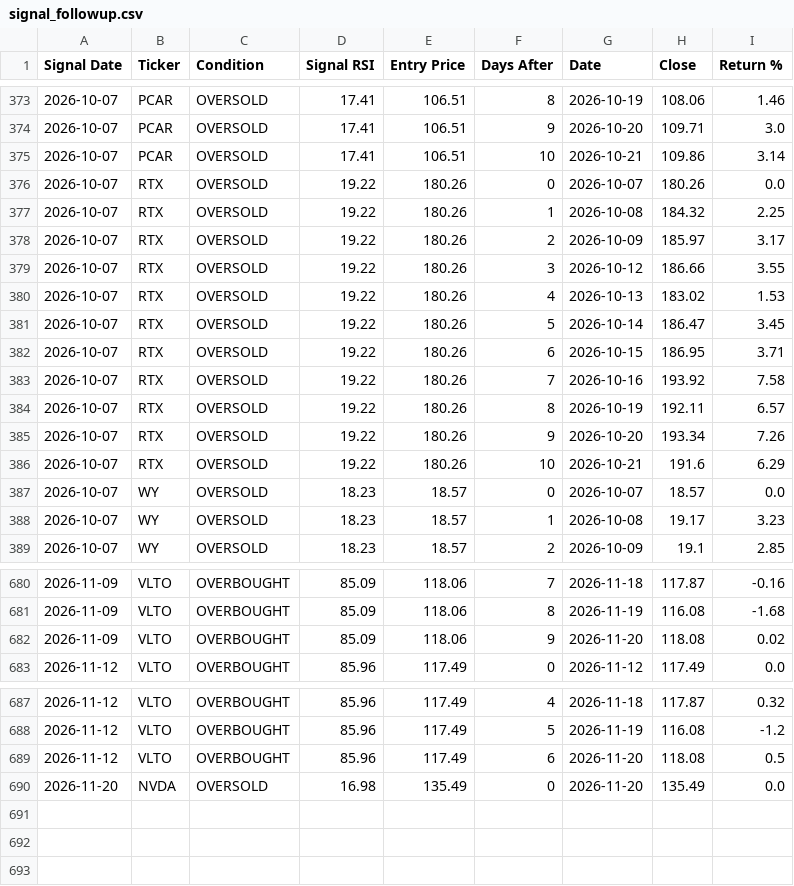
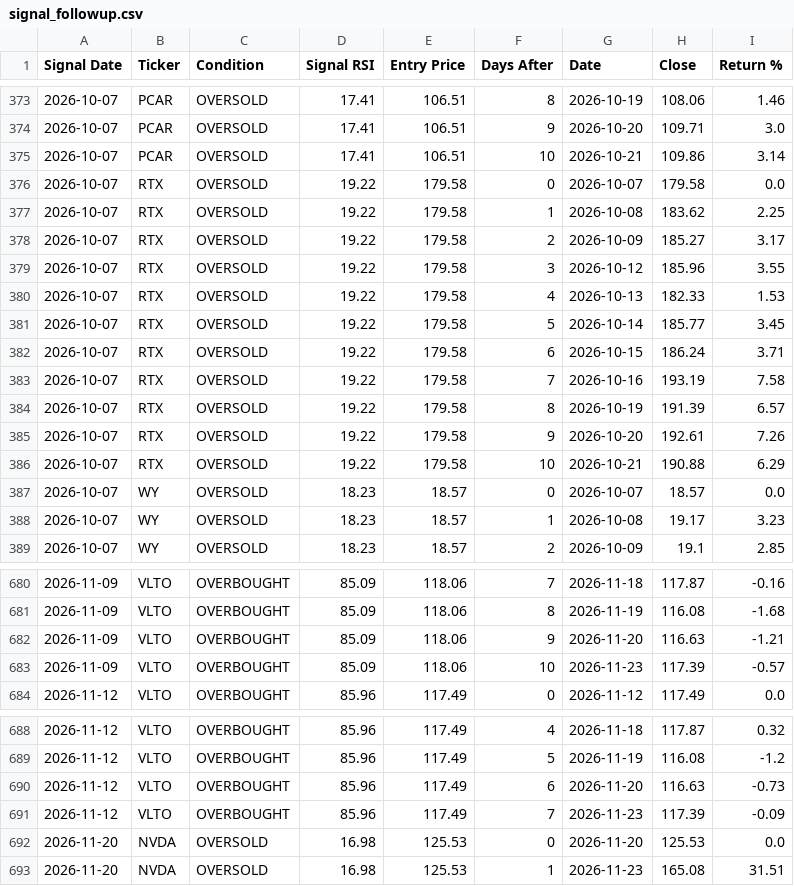
Before and after one commit to smartmoneybitesofficial-hub/rsi-scanner, a CSV file: signal_followup.csv, drawn as a sheet; only a part is shown, gaps mark what is left out.

Commit message:
Update RSI signals [skip ci]

```diff
--- a/signal_followup.csv
+++ b/signal_followup.csv
@@ -375,13 +375,13 @@ Signal Date,Ticker,Condition,Signal RSI,Entry Price,Days After,Date,Close,Return
 2026-10-07,PCAR,OVERSOLD,17.41,106.51,10,2026-10-21,109.86,3.14
-2026-10-07,RTX,OVERSOLD,19.22,180.26,0,2026-10-07,180.26,0.0
-2026-10-07,RTX,OVERSOLD,19.22,180.26,1,2026-10-08,184.32,2.25
-2026-10-07,RTX,OVERSOLD,19.22,180.26,2,2026-10-09,185.97,3.17
-2026-10-07,RTX,OVERSOLD,19.22,180.26,3,2026-10-12,186.66,3.55
-2026-10-07,RTX,OVERSOLD,19.22,180.26,4,2026-10-13,183.02,1.53
-2026-10-07,RTX,OVERSOLD,19.22,180.26,5,2026-10-14,186.47,3.45
-2026-10-07,RTX,OVERSOLD,19.22,180.26,6,2026-10-15,186.95,3.71
-2026-10-07,RTX,OVERSOLD,19.22,180.26,7,2026-10-16,193.92,7.58
-2026-10-07,RTX,OVERSOLD,19.22,180.26,8,2026-10-19,192.11,6.57
-2026-10-07,RTX,OVERSOLD,19.22,180.26,9,2026-10-20,193.34,7.26
-2026-10-07,RTX,OVERSOLD,19.22,180.26,10,2026-10-21,191.6,6.29
+2026-10-07,RTX,OVERSOLD,19.22,179.58,0,2026-10-07,179.58,0.0
+2026-10-07,RTX,OVERSOLD,19.22,179.58,1,2026-10-08,183.62,2.25
+2026-10-07,RTX,OVERSOLD,19.22,179.58,2,2026-10-09,185.27,3.17
+2026-10-07,RTX,OVERSOLD,19.22,179.58,3,2026-10-12,185.96,3.55
+2026-10-07,RTX,OVERSOLD,19.22,179.58,4,2026-10-13,182.33,1.53
+2026-10-07,RTX,OVERSOLD,19.22,179.58,5,2026-10-14,185.77,3.45
+2026-10-07,RTX,OVERSOLD,19.22,179.58,6,2026-10-15,186.24,3.71
+2026-10-07,RTX,OVERSOLD,19.22,179.58,7,2026-10-16,193.19,7.58
+2026-10-07,RTX,OVERSOLD,19.22,179.58,8,2026-10-19,191.39,6.57
+2026-10-07,RTX,OVERSOLD,19.22,179.58,9,2026-10-20,192.61,7.26
+2026-10-07,RTX,OVERSOLD,19.22,179.58,10,2026-10-21,190.88,6.29
 2026-10-07,WY,OVERSOLD,18.23,18.57,0,2026-10-07,18.57,0.0
@@ -681,3 +681,4 @@ Signal Date,Ticker,Condition,Signal RSI,Entry Price,Days After,Date,Close,Return
 2026-11-09,VLTO,OVERBOUGHT,85.09,118.06,8,2026-11-19,116.08,-1.68
-2026-11-09,VLTO,OVERBOUGHT,85.09,118.06,9,2026-11-20,118.08,0.02
+2026-11-09,VLTO,OVERBOUGHT,85.09,118.06,9,2026-11-20,116.63,-1.21
+2026-11-09,VLTO,OVERBOUGHT,85.09,118.06,10,2026-11-23,117.39,-0.57
 2026-11-12,VLTO,OVERBOUGHT,85.96,117.49,0,2026-11-12,117.49,0.0
@@ -688,3 +689,5 @@ Signal Date,Ticker,Condition,Signal RSI,Entry Price,Days After,Date,Close,Return
 2026-11-12,VLTO,OVERBOUGHT,85.96,117.49,5,2026-11-19,116.08,-1.2
-2026-11-12,VLTO,OVERBOUGHT,85.96,117.49,6,2026-11-20,118.08,0.5
-2026-11-20,NVDA,OVERSOLD,16.98,135.49,0,2026-11-20,135.49,0.0
+2026-11-12,VLTO,OVERBOUGHT,85.96,117.49,6,2026-11-20,116.63,-0.73
+2026-11-12,VLTO,OVERBOUGHT,85.96,117.49,7,2026-11-23,117.39,-0.09
+2026-11-20,NVDA,OVERSOLD,16.98,125.53,0,2026-11-20,125.53,0.0
+2026-11-20,NVDA,OVERSOLD,16.98,125.53,1,2026-11-23,165.08,31.51
```
